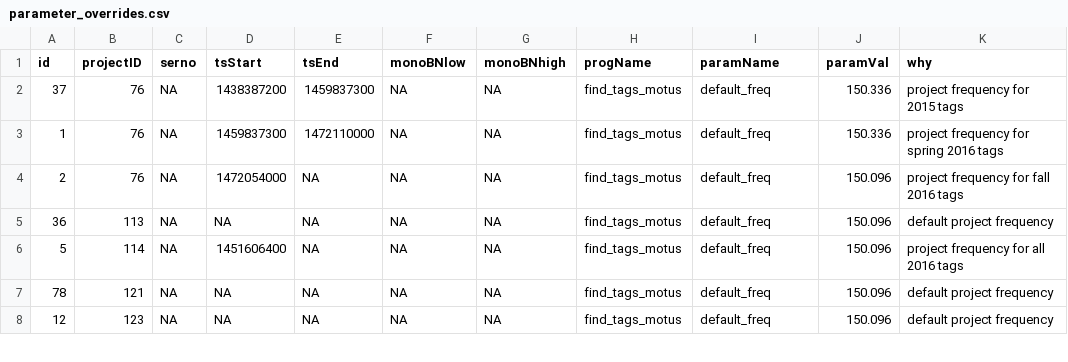
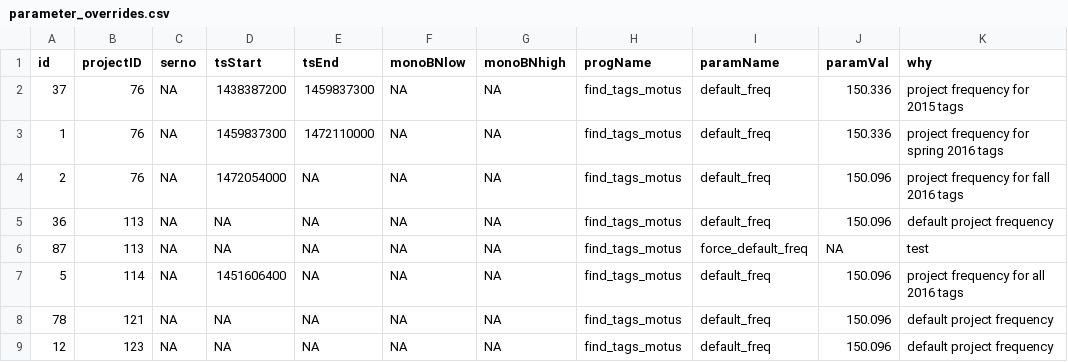
Before and after one commit to jbrzusto/motus-metadata-history, a CSV file: parameter_overrides.csv, drawn as a sheet; only a part is shown; the diff names each change by its address in the sheet, - before the commit and + after, or states it on an @@ line.

```diff
--- a/parameter_overrides.csv
+++ b/parameter_overrides.csv
+row 6: 87 | 113 | NA | NA | NA | NA | NA | find_tags_motus | force_default_freq | NA | test
```
Also changed, not shown: receiver_deployments.csv, 2 other files.
